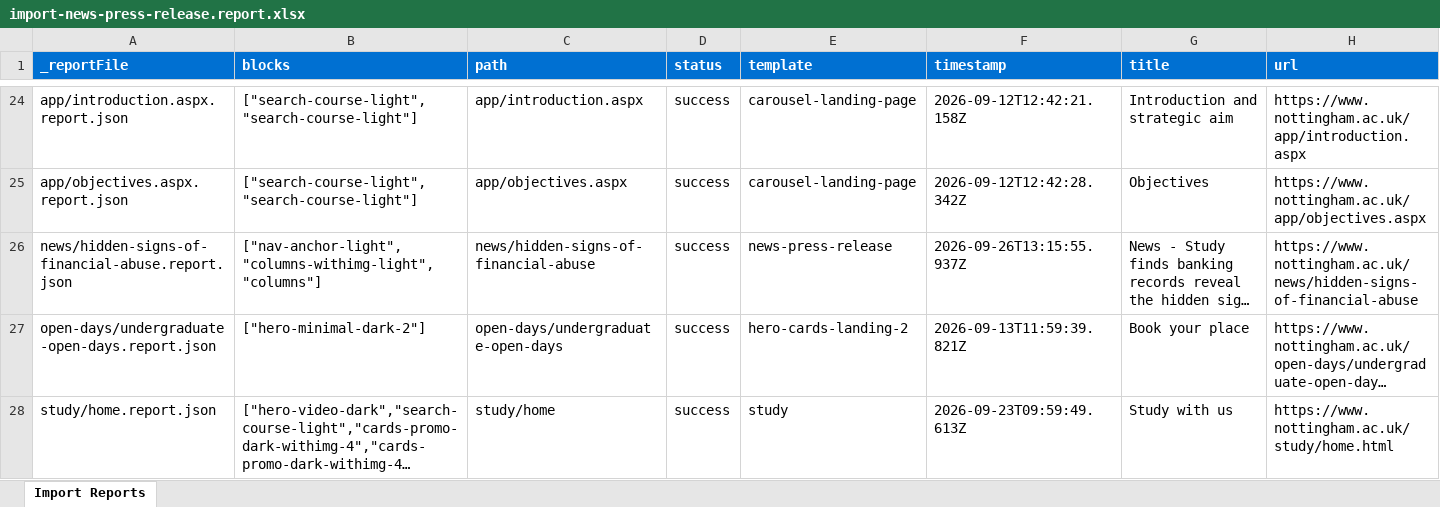
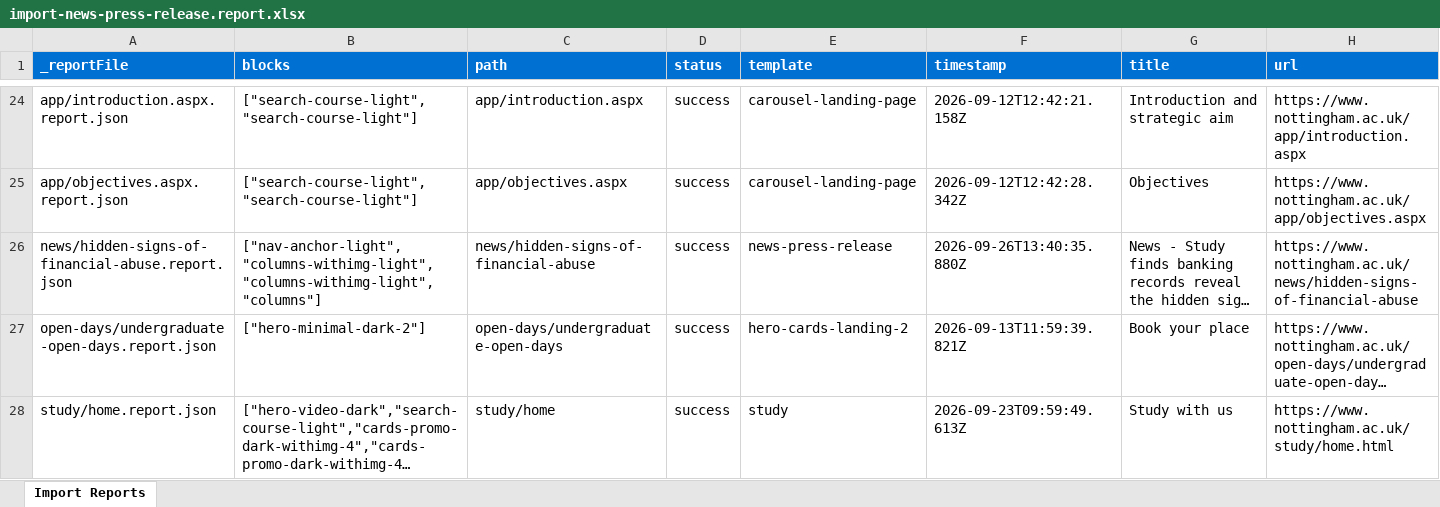
Before and after one commit to polizzigaetano/nottingham-ac, an Excel workbook: tools/importer/reports/import-news-press-release.report.xlsx, sheet Import Reports, drawn as a sheet; only a part is shown, gaps mark what is left out; long unchanged cells end in …; values as stored, in another font and other column widths than the file's, no borders; the diff names each change by its address in the sheet, - before the commit and + after, or states it on an @@ line.

Commit message:
Add columns-withimg-light block, update importer
Automated migration updates generated by Experience Modernization Agent.

Changed files: 10

```diff
--- a/tools/importer/reports/import-news-press-release.report.xlsx (sheet Import Reports)
+++ b/tools/importer/reports/import-news-press-release.report.xlsx (sheet Import Reports)
-B26 (blocks): ["nav-anchor-light","columns-withimg-light","columns"]
+B26 (blocks): ["nav-anchor-light","columns-withimg-light","columns-withimg-light","columns"]
-F26 (timestamp): 2026-09-26T13:15:55.937Z
+F26 (timestamp): 2026-09-26T13:40:35.880Z
```
Also changed, not shown: 9 other files.
